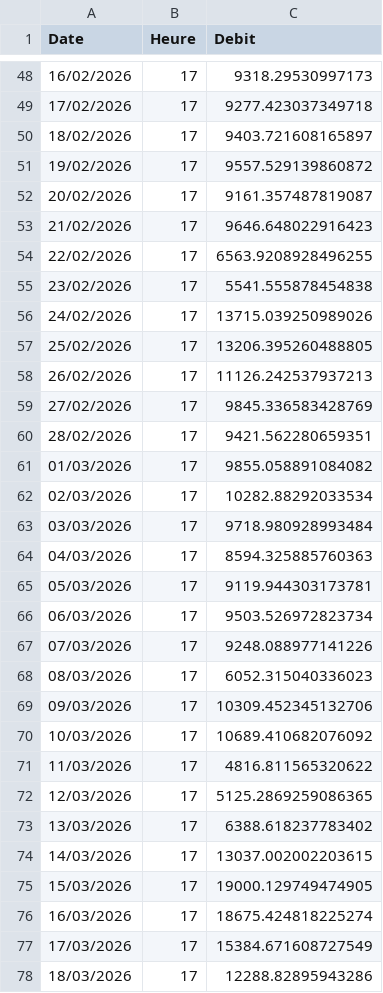
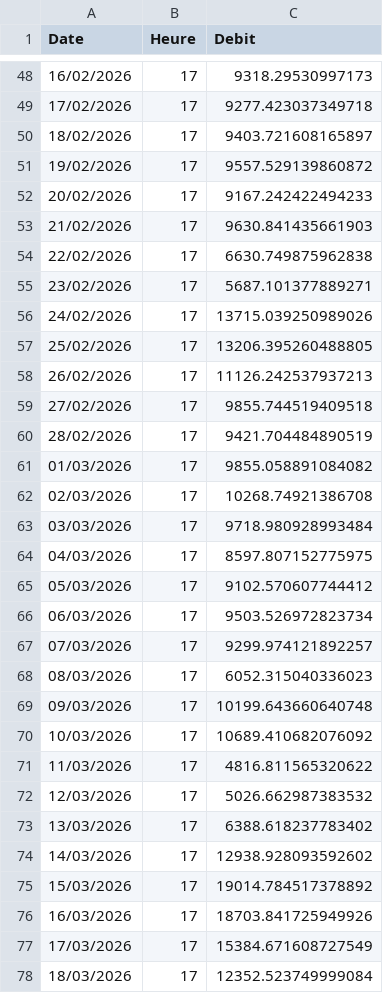
Before and after one commit to HatYaz/debit-QC-dashboard, a CSV file: data.csv, drawn as a sheet; only a part is shown, gaps mark what is left out; the diff covers the shown part only.

```diff
--- a/data.csv
+++ b/data.csv
@@ -51,6 +51,6 @@ Date,Heure,Debit
 19/02/2026,17,9557.529139860872
-20/02/2026,17,9161.357487819087
-21/02/2026,17,9646.648022916423
-22/02/2026,17,6563.9208928496255
-23/02/2026,17,5541.555878454838
+20/02/2026,17,9167.242422494233
+21/02/2026,17,9630.841435661903
+22/02/2026,17,6630.749875962838
+23/02/2026,17,5687.101377889271
 24/02/2026,17,13715.039250989026
@@ -58,21 +58,21 @@ Date,Heure,Debit
 26/02/2026,17,11126.242537937213
-27/02/2026,17,9845.336583428769
-28/02/2026,17,9421.562280659351
+27/02/2026,17,9855.744519409518
+28/02/2026,17,9421.704484890519
 01/03/2026,17,9855.058891084082
-02/03/2026,17,10282.88292033534
+02/03/2026,17,10268.74921386708
 03/03/2026,17,9718.980928993484
-04/03/2026,17,8594.325885760363
-05/03/2026,17,9119.944303173781
+04/03/2026,17,8597.807152775975
+05/03/2026,17,9102.570607744412
 06/03/2026,17,9503.526972823734
-07/03/2026,17,9248.088977141226
+07/03/2026,17,9299.974121892257
 08/03/2026,17,6052.315040336023
-09/03/2026,17,10309.452345132706
+09/03/2026,17,10199.643660640748
 10/03/2026,17,10689.410682076092
 11/03/2026,17,4816.811565320622
-12/03/2026,17,5125.2869259086365
+12/03/2026,17,5026.662987383532
 13/03/2026,17,6388.618237783402
-14/03/2026,17,13037.002002203615
-15/03/2026,17,19000.129749474905
-16/03/2026,17,18675.424818225274
+14/03/2026,17,12938.928093592602
+15/03/2026,17,19014.784517378892
+16/03/2026,17,18703.841725949926
 17/03/2026,17,15384.671608727549
-18/03/2026,17,12288.82895943286
+18/03/2026,17,12352.523749999084
```
Also changed, not shown: 10 added rows and 49 edited cells elsewhere in this file.
